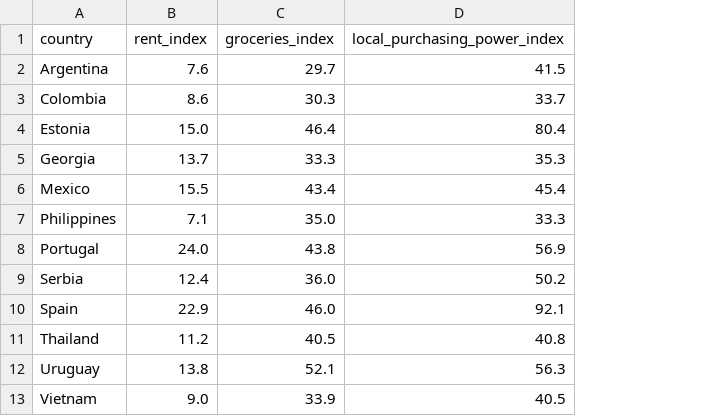
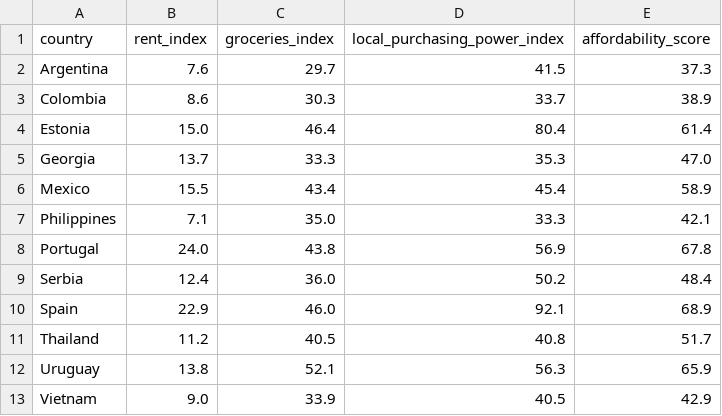
Before and after one commit to filipdjordjevic222/digital_nomads, a CSV file: Data/Clean/cost_of_living_v1.csv, drawn as a sheet; the diff names each change by its address in the sheet, - before the commit and + after, or states it on an @@ line.

```diff
--- a/Data/Clean/cost_of_living_v1.csv
+++ b/Data/Clean/cost_of_living_v1.csv
+column E (affordability_score), rows 2-13: 37.3 | 38.9 | 61.4 | 47.0 | 58.9 | 42.1 | 67.8 | 48.4 | 68.9 | 51.7 | 65.9 | 42.9
```
Also changed, not shown: Data/Clean/merged_cost-of.csv, 3 other files.
